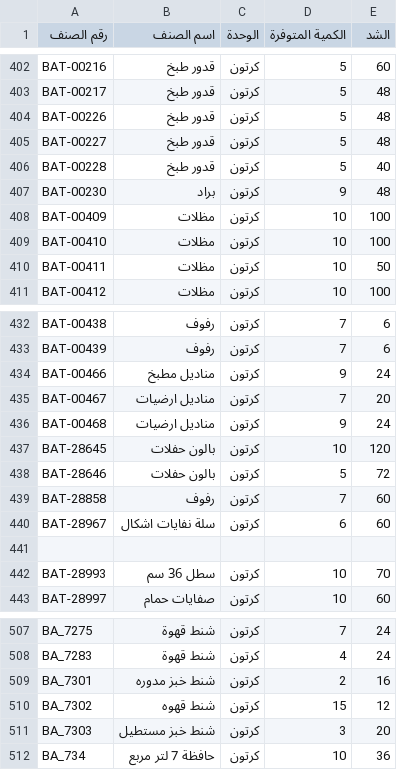
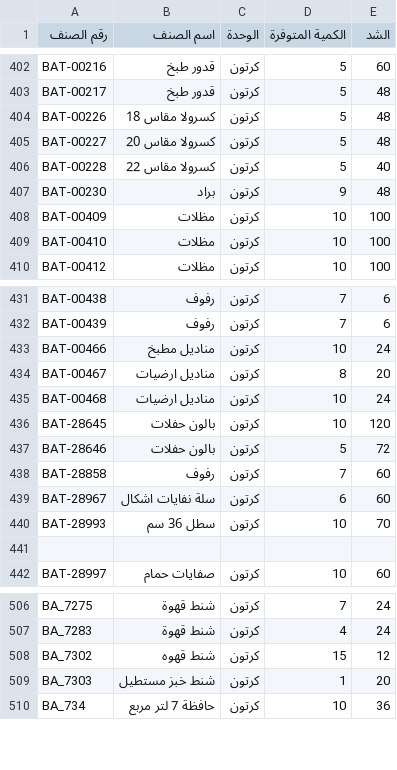
Before and after one commit to al-hzmi/inventory-system, a TSV file: data/riyadh.tsv, drawn as a sheet; only a part is shown, gaps mark what is left out; the diff covers the shown part only.

Commit message:
Adjust item quantities in riyadh.tsv
Updated quantities for several items in the inventory.

```diff
--- a/data/riyadh.tsv
+++ b/data/riyadh.tsv
@@ -403,5 +403,5 @@ BAT-00216	قدور طبخ	كرتون	5	60
 BAT-00217	قدور طبخ	كرتون	5	48			
-BAT-00226	قدور طبخ	كرتون	5	48			
-BAT-00227	قدور طبخ	كرتون	5	48			
-BAT-00228	قدور طبخ	كرتون	5	40			
+BAT-00226	كسرولا مقاس 18	كرتون	5	48			
+BAT-00227	كسرولا مقاس 20	كرتون	5	48			
+BAT-00228	كسرولا مقاس 22	كرتون	5	40			
 BAT-00230	براد	كرتون	9	48			
@@ -409,3 +409,2 @@ BAT-00409	مظلات	كرتون	10	100
 BAT-00410	مظلات	كرتون	10	100			
-BAT-00411	مظلات	كرتون	10	50			
 BAT-00412	مظلات	كرتون	10	100			
@@ -433,5 +432,5 @@ BAT-00438	رفوف	كرتون	7	6
 BAT-00439	رفوف	كرتون	7	6			
-BAT-00466	مناديل مطبخ	كرتون	9	24			
-BAT-00467	مناديل ارضيات	كرتون	7	20			
-BAT-00468	مناديل ارضيات	كرتون	9	24			
+BAT-00466	مناديل مطبخ	كرتون	10	24			
+BAT-00467	مناديل ارضيات	كرتون	8	20			
+BAT-00468	مناديل ارضيات	كرتون	10	24			
 BAT-28645	بالون حفلات	كرتون	10	120			
@@ -440,4 +439,4 @@ BAT-28858	رفوف	كرتون	7	60
 BAT-28967	سلة نفايات اشكال	كرتون	6	60			
+BAT-28993	سطل 36 سم	كرتون	10	70			
 							
-BAT-28993	سطل 36 سم	كرتون	10	70			
 BAT-28997	صفايات حمام	كرتون	10	60			
@@ -508,5 +507,4 @@ BA_7275	شنط قهوة	كرتون	7	24
 BA_7283	شنط قهوة	كرتون	4	24			
-BA_7301	شنط خبز مدوره	كرتون	2	16			
 BA_7302	شنط قهوه	كرتون	15	12			
-BA_7303	شنط خبز مستطيل	كرتون	3	20			
+BA_7303	شنط خبز مستطيل	كرتون	1	20			
 BA_734	حافظة 7 لتر مربع	كرتون	10	36			
```
Also changed, not shown: 2 added rows, 2 removed rows, 1 moved row and 10 edited cells elsewhere in this file.
